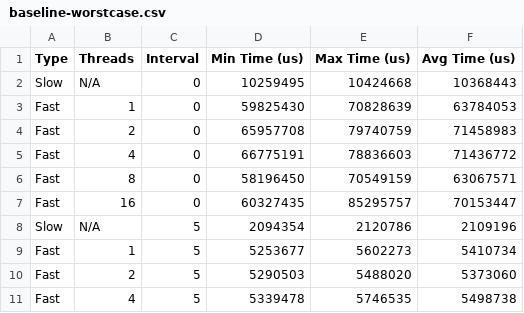
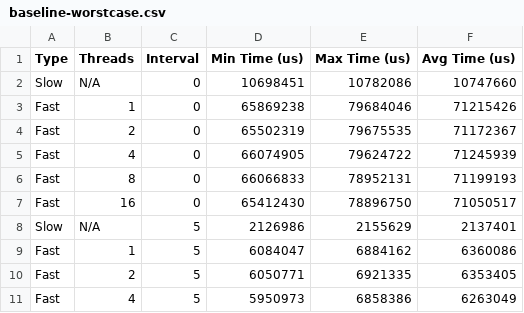
Before and after one commit to Eunovo/rescan-benchmark, a CSV file: results/baseline-worstcase.csv, drawn as a sheet; only a part is shown; the diff covers the shown part only.

```diff
--- a/results/baseline-worstcase.csv
+++ b/results/baseline-worstcase.csv
@@ -1,11 +1,11 @@
 Type,Threads,Interval,Min Time (us),Max Time (us),Avg Time (us)
-Slow,N/A,0,10259495,10424668,10368443
-Fast,1,0,59825430,70828639,63784053
-Fast,2,0,65957708,79740759,71458983
-Fast,4,0,66775191,78836603,71436772
-Fast,8,0,58196450,70549159,63067571
-Fast,16,0,60327435,85295757,70153447
-Slow,N/A,5,2094354,2120786,2109196
-Fast,1,5,5253677,5602273,5410734
-Fast,2,5,5290503,5488020,5373060
-Fast,4,5,5339478,5746535,5498738
+Slow,N/A,0,10698451,10782086,10747660
+Fast,1,0,65869238,79684046,71215426
+Fast,2,0,65502319,79675535,71172367
+Fast,4,0,66074905,79624722,71245939
+Fast,8,0,66066833,78952131,71199193
+Fast,16,0,65412430,78896750,71050517
+Slow,N/A,5,2126986,2155629,2137401
+Fast,1,5,6084047,6884162,6360086
+Fast,2,5,6050771,6921335,6353405
+Fast,4,5,5950973,6858386,6263049
```
Also changed, not shown: 96 edited cells elsewhere in this file, results/baseline.csv, results/parallel-scan-worstcase.csv, 2 other files.
